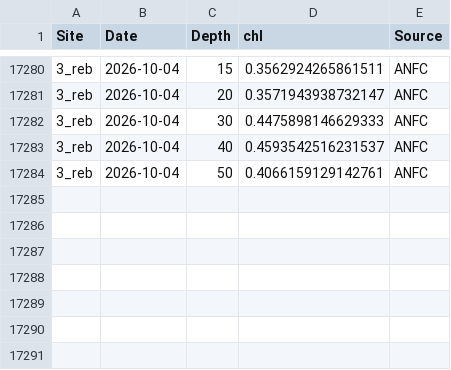
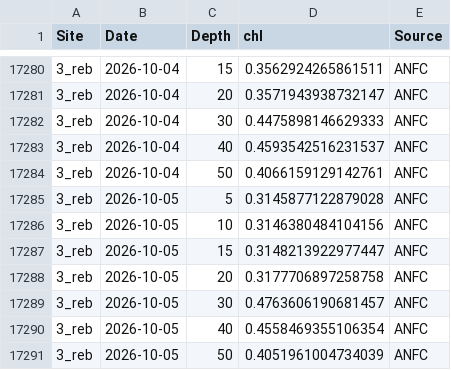
Before and after one commit to sharkbot952/temp_test, a CSV file: data/cmem/chl/chl_3_reb.csv, drawn as a sheet; only a part is shown, gaps mark what is left out; the diff names each change by its address in the sheet, - before the commit and + after, or states it on an @@ line.

```diff
--- a/data/cmem/chl/chl_3_reb.csv
+++ b/data/cmem/chl/chl_3_reb.csv
+row 17285: 3_reb | 2026-10-05 | 5 | 0.3145877122879028 | ANFC
+row 17286: 3_reb | 2026-10-05 | 10 | 0.3146380484104156 | ANFC
+row 17287: 3_reb | 2026-10-05 | 15 | 0.3148213922977447 | ANFC
+row 17288: 3_reb | 2026-10-05 | 20 | 0.3177706897258758 | ANFC
+row 17289: 3_reb | 2026-10-05 | 30 | 0.4763606190681457 | ANFC
+row 17290: 3_reb | 2026-10-05 | 40 | 0.4558469355106354 | ANFC
+row 17291: 3_reb | 2026-10-05 | 50 | 0.4051961004734039 | ANFC
```
Also changed, not shown: data/cmem/chl/chl_4_ris.csv, data/cmem/chl/chl_96_ton.csv, 15 other files.
